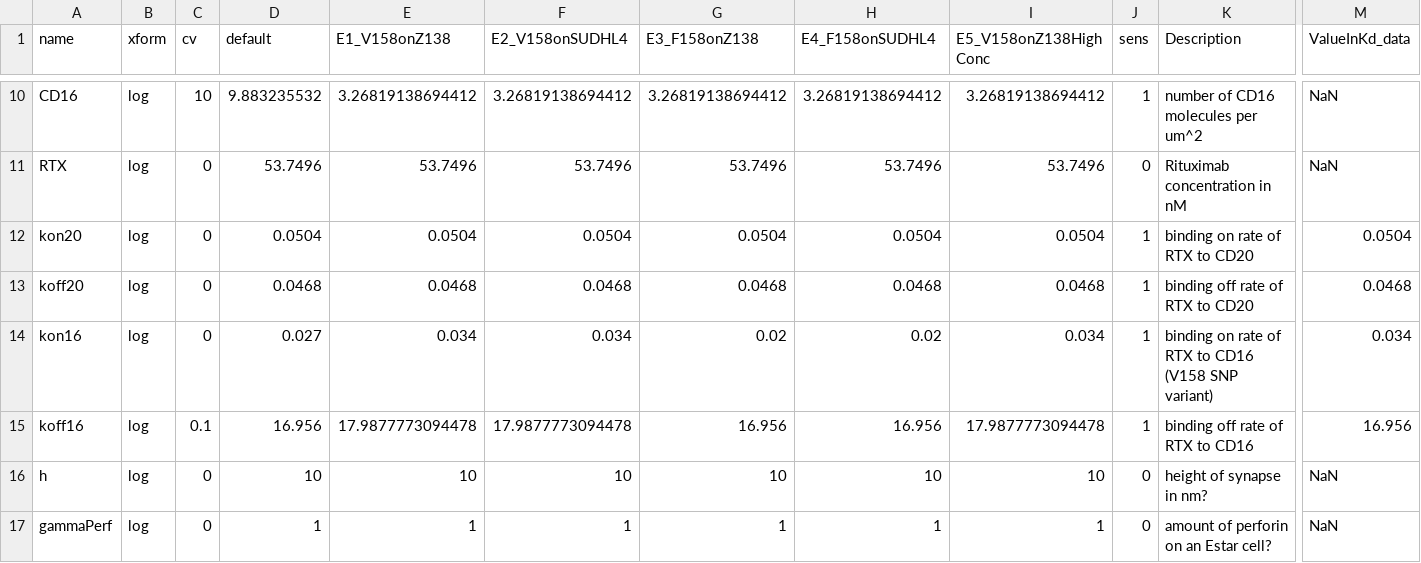
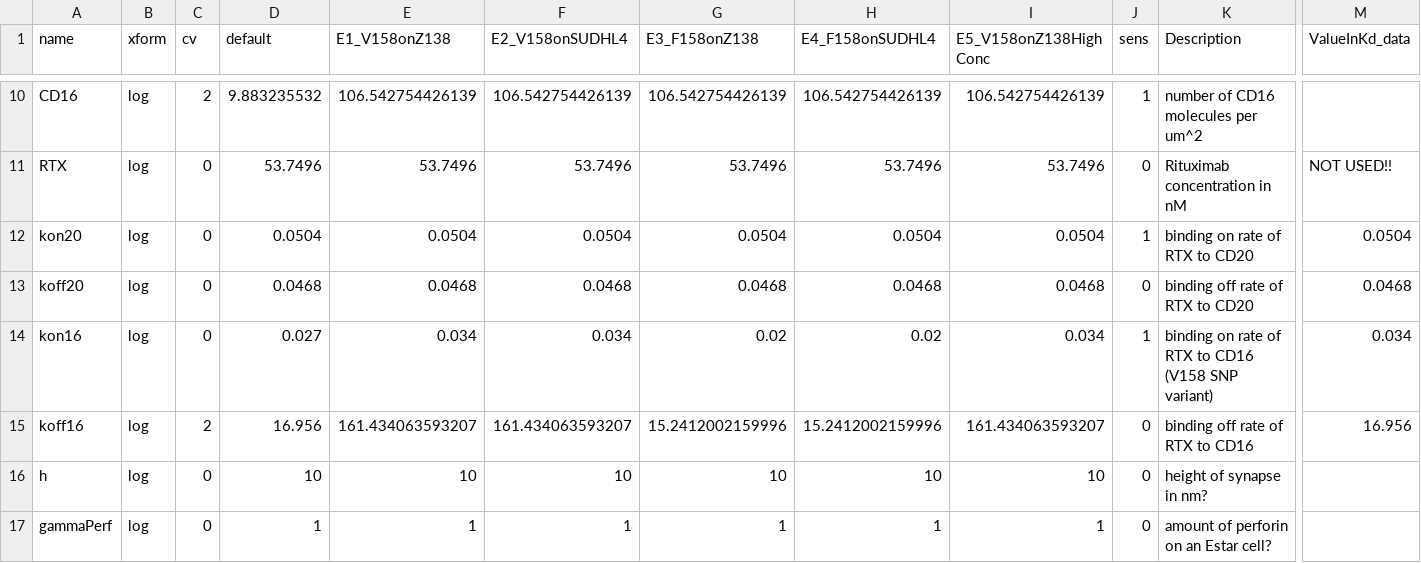
Before and after one commit to deanbot1/RTX-fields, a CSV file: code/adcx_parameter_results_fat.csv, drawn as a sheet; only a part is shown, gaps mark what is left out; the diff covers the shown part only; the diff names each change by its address in the sheet, - before the commit and + after, or states it on an @@ line.

```diff
--- a/code/adcx_parameter_results_fat.csv
+++ b/code/adcx_parameter_results_fat.csv
-C10 (cv): 10
+C10 (cv): 2
-E10 (E1_V158onZ138): 3.26819138694412
+E10 (E1_V158onZ138): 106.542754426139
-F10 (E2_V158onSUDHL4): 3.26819138694412
+F10 (E2_V158onSUDHL4): 106.542754426139
-G10 (E3_F158onZ138): 3.26819138694412
+G10 (E3_F158onZ138): 106.542754426139
-H10 (E4_F158onSUDHL4): 3.26819138694412
+H10 (E4_F158onSUDHL4): 106.542754426139
-I10 (E5_V158onZ138HighConc): 3.26819138694412
+I10 (E5_V158onZ138HighConc): 106.542754426139
-M10 (ValueInKd_data): NaN
+M10 (ValueInKd_data): (empty)
-M11 (ValueInKd_data): NaN
+M11 (ValueInKd_data): NOT USED!!
-J13 (sens): 1
+J13 (sens): 0
-C15 (cv): 0.1
+C15 (cv): 2
-E15 (E1_V158onZ138): 17.9877773094478
+E15 (E1_V158onZ138): 161.434063593207
-F15 (E2_V158onSUDHL4): 17.9877773094478
+F15 (E2_V158onSUDHL4): 161.434063593207
-G15 (E3_F158onZ138): 16.956
+G15 (E3_F158onZ138): 15.2412002159996
-H15 (E4_F158onSUDHL4): 16.956
+H15 (E4_F158onSUDHL4): 15.2412002159996
-I15 (E5_V158onZ138HighConc): 17.9877773094478
+I15 (E5_V158onZ138HighConc): 161.434063593207
-J15 (sens): 1
+J15 (sens): 0
-M16:M17 (ValueInKd_data): NaN
+M16:M17 (ValueInKd_data): (empty)
```
Also changed, not shown: 40 edited cells elsewhere in this file, code/adcx_parameter_results_skinny.csv, code/adcx_parameters_experiments.csv, 2 other files.
